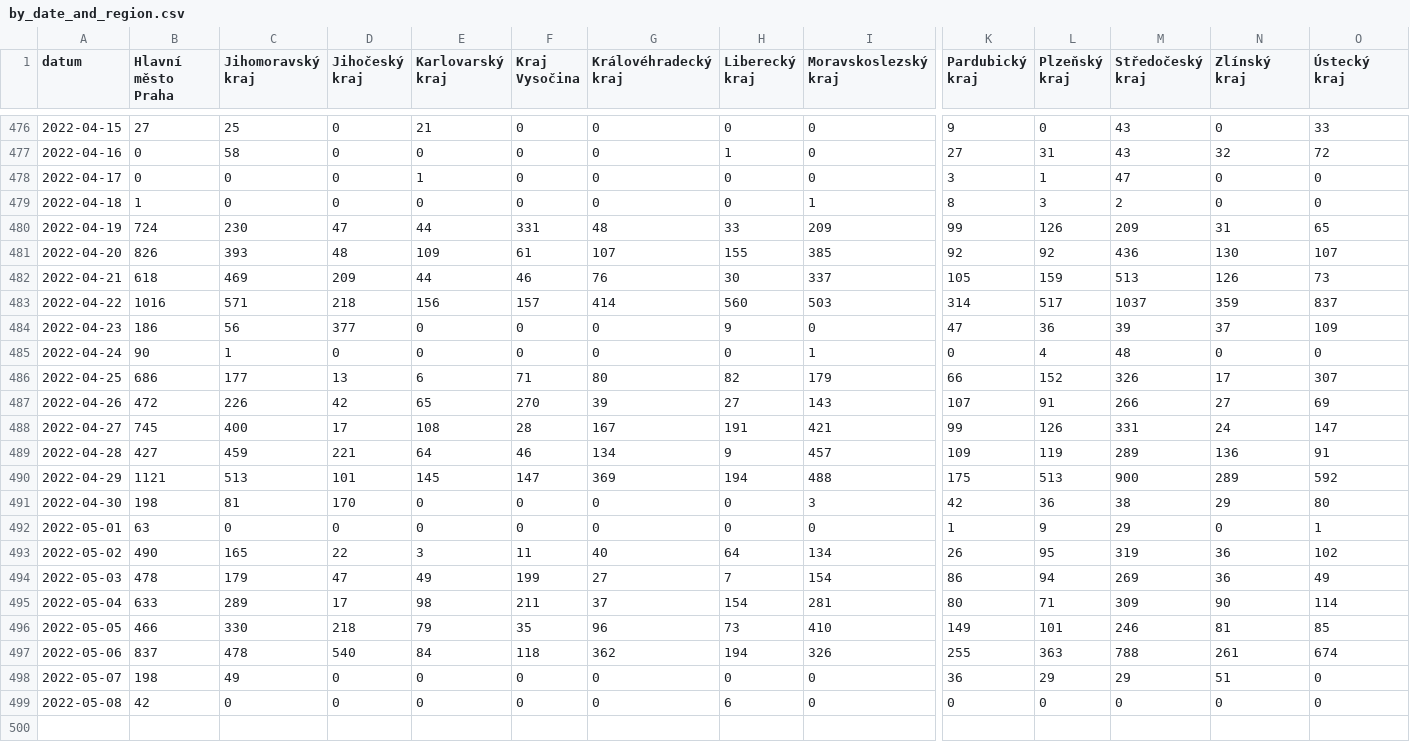
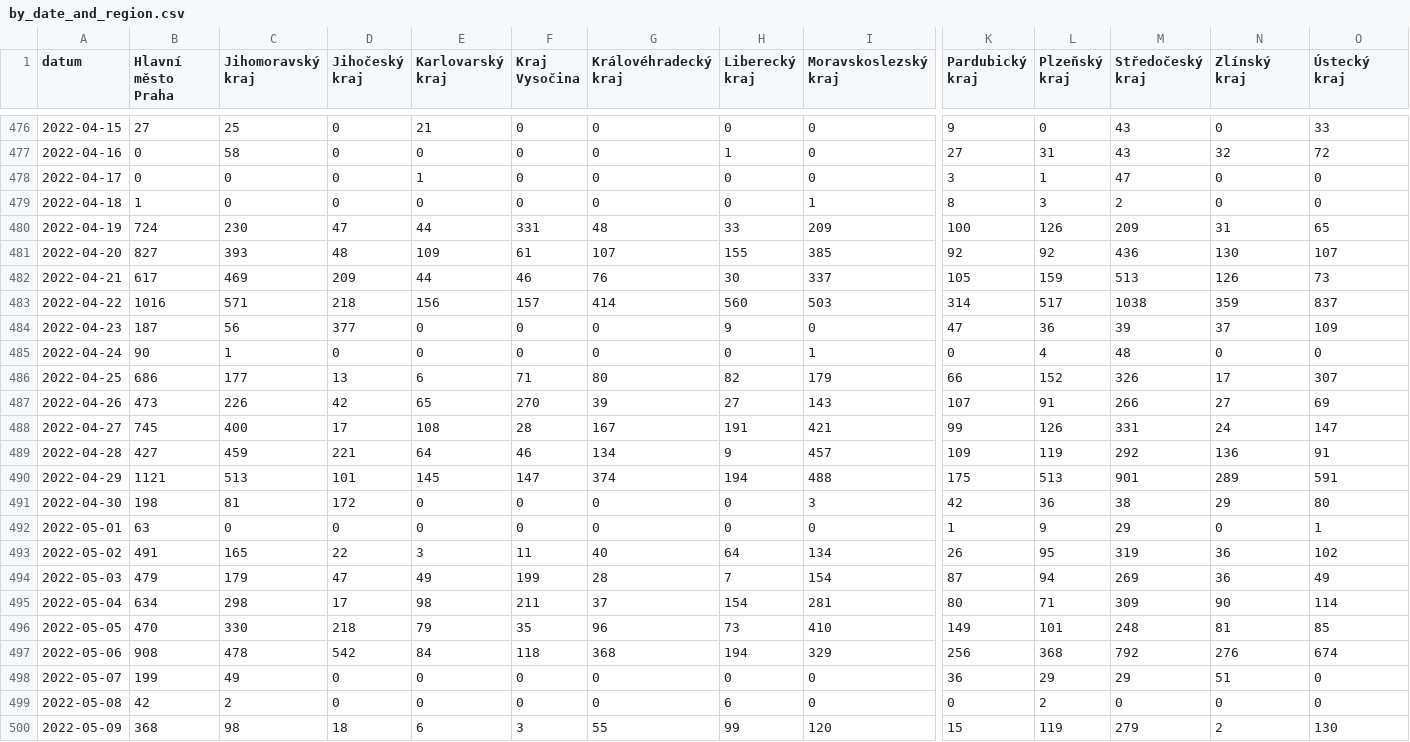
Before and after one commit to vykend/COVID19-Vaccination-Czechia, a CSV file: by_date_and_region.csv, drawn as a sheet; only a part is shown, gaps mark what is left out; rows hold the shown columns only; the diff covers the shown part only; the diff names each change by its address in the sheet, - before the commit and + after, or states it on an @@ line.

```diff
--- a/by_date_and_region.csv
+++ b/by_date_and_region.csv
-K480 (Pardubický kraj): 99
+K480 (Pardubický kraj): 100
-B481 (Hlavní město Praha): 826
+B481 (Hlavní město Praha): 827
-B482 (Hlavní město Praha): 618
+B482 (Hlavní město Praha): 617
-M483 (Středočeský kraj): 1037
+M483 (Středočeský kraj): 1038
-B484 (Hlavní město Praha): 186
+B484 (Hlavní město Praha): 187
-B487 (Hlavní město Praha): 472
+B487 (Hlavní město Praha): 473
-M489 (Středočeský kraj): 289
+M489 (Středočeský kraj): 292
-G490 (Královéhradecký kraj): 369
+G490 (Královéhradecký kraj): 374
-M490 (Středočeský kraj): 900
+M490 (Středočeský kraj): 901
-O490 (Ústecký kraj): 592
+O490 (Ústecký kraj): 591
-D491 (Jihočeský kraj): 170
+D491 (Jihočeský kraj): 172
-B493 (Hlavní město Praha): 490
+B493 (Hlavní město Praha): 491
-B494 (Hlavní město Praha): 478
+B494 (Hlavní město Praha): 479
-G494 (Královéhradecký kraj): 27
+G494 (Královéhradecký kraj): 28
-K494 (Pardubický kraj): 86
+K494 (Pardubický kraj): 87
-B495 (Hlavní město Praha): 633
+B495 (Hlavní město Praha): 634
-C495 (Jihomoravský kraj): 289
+C495 (Jihomoravský kraj): 298
-B496 (Hlavní město Praha): 466
+B496 (Hlavní město Praha): 470
-M496 (Středočeský kraj): 246
+M496 (Středočeský kraj): 248
-B497 (Hlavní město Praha): 837
+B497 (Hlavní město Praha): 908
-D497 (Jihočeský kraj): 540
+D497 (Jihočeský kraj): 542
-G497 (Královéhradecký kraj): 362
+G497 (Královéhradecký kraj): 368
-I497 (Moravskoslezský kraj): 326
+I497 (Moravskoslezský kraj): 329
-K497 (Pardubický kraj): 255
+K497 (Pardubický kraj): 256
-L497 (Plzeňský kraj): 363
+L497 (Plzeňský kraj): 368
-M497 (Středočeský kraj): 788
+M497 (Středočeský kraj): 792
-N497 (Zlínský kraj): 261
+N497 (Zlínský kraj): 276
-B498 (Hlavní město Praha): 198
+B498 (Hlavní město Praha): 199
-C499 (Jihomoravský kraj): 0
+C499 (Jihomoravský kraj): 2
-L499 (Plzeňský kraj): 0
+L499 (Plzeňský kraj): 2
+row 500: 2022-05-09 | 368 | 98 | 18 | 6 | 3 | 55 | 99 | 120 | 15 | 119 | 279 | 2 | 130
```
Also changed, not shown: 82 edited cells elsewhere in this file, aggregation.csv, by_manufacturer.csv, 1 other file.
